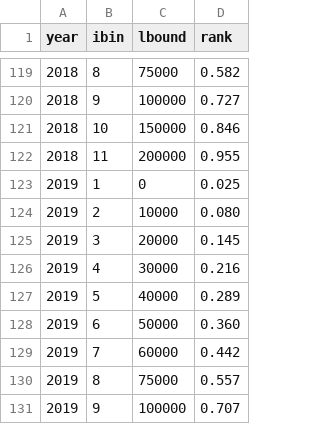
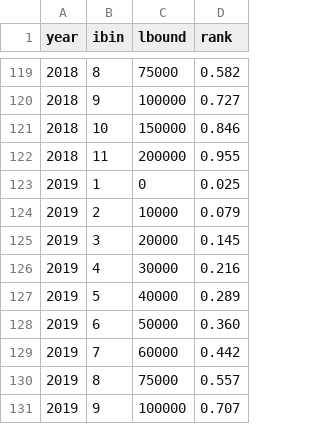
Before and after one commit to richardfoltyn/sce-import, a CSV file: data/IPUMS_ftotinc_rank_by_year_sce_bins.csv (was data/IPUMS_ftotinc_rank_by_year.csv), drawn as a sheet; only a part is shown, gaps mark what is left out.

Commit message:
Improve sign detection, rename IPUMS extract

```diff
--- a/data/IPUMS_ftotinc_rank_by_year.csv
+++ b/data/IPUMS_ftotinc_rank_by_year_sce_bins.csv
@@ -123,3 +123,3 @@ year,ibin,lbound,rank
 2019,1,0,0.025
-2019,2,10000,0.080
+2019,2,10000,0.079
 2019,3,20000,0.145
```
Also changed, not shown: 4 other files.
